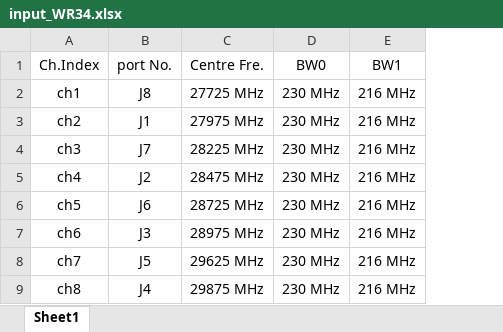
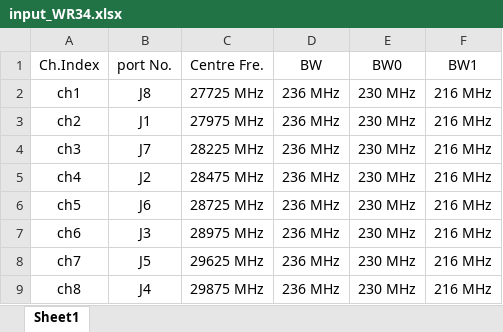
Before and after one commit to h8d9123/testtool, an Excel workbook: db/input_WR34.xlsx, sheet Sheet1, drawn as a sheet; values as stored, in another font and other column widths than the file's, no borders; the diff names each change by its address in the sheet, - before the commit and + after, or states it on an @@ line.

```diff
--- a/db/input_WR34.xlsx (sheet Sheet1)
+++ b/db/input_WR34.xlsx (sheet Sheet1)
+column D (BW), rows 2-9: all 236 MHz
```
Also changed, not shown: db/input_WR34 - copy.xlsx.
